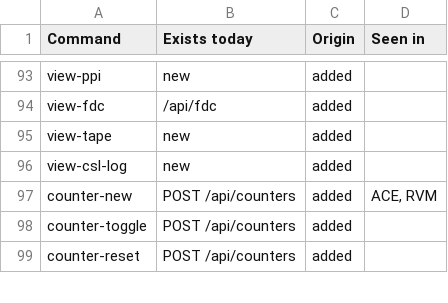
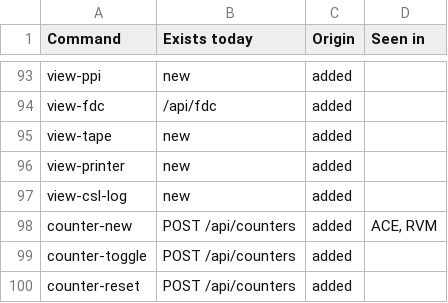
Before and after one commit to rgiot/bemu, a CSV file: doc/menu-ui-origins.csv, drawn as a sheet; only a part is shown, gaps mark what is left out.

```diff
--- a/doc/menu-ui-origins.csv
+++ b/doc/menu-ui-origins.csv
@@ -95,2 +95,3 @@ view-fdc,/api/fdc,added,
 view-tape,new,added,
+view-printer,new,added,
 view-csl-log,new,added,
```
Also changed, not shown: doc/menu-ui.csv, 5 other files.
